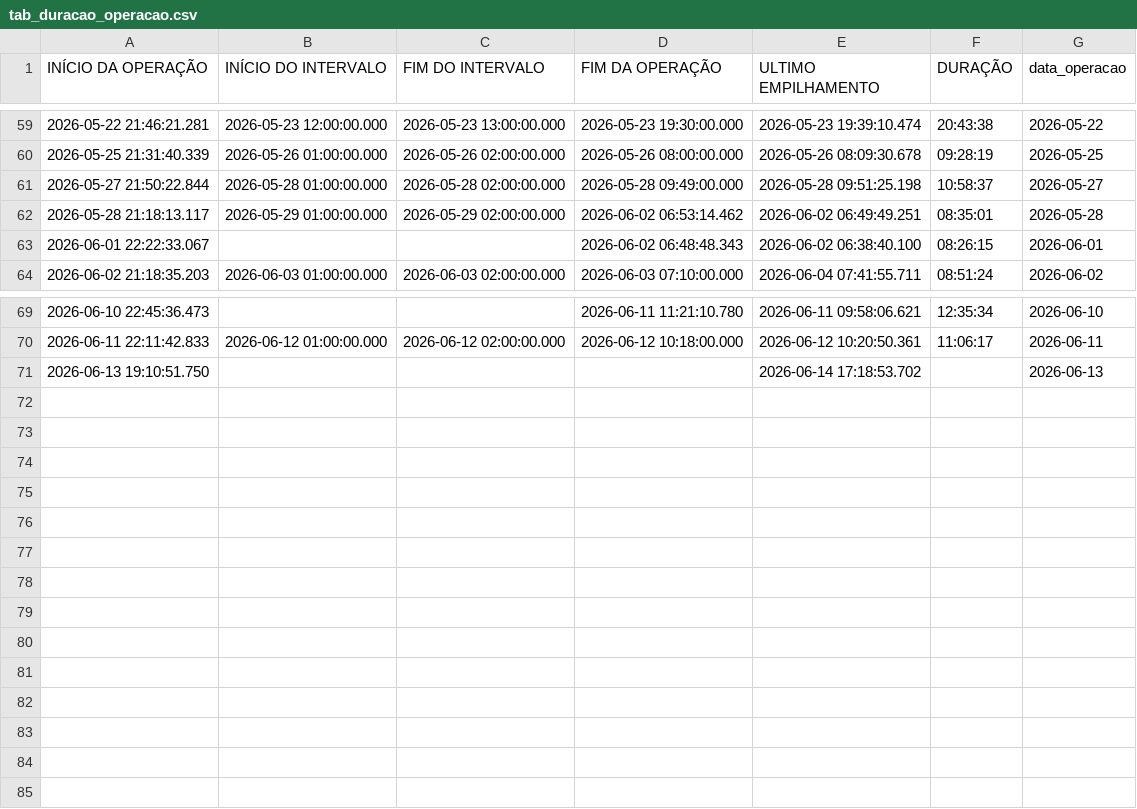
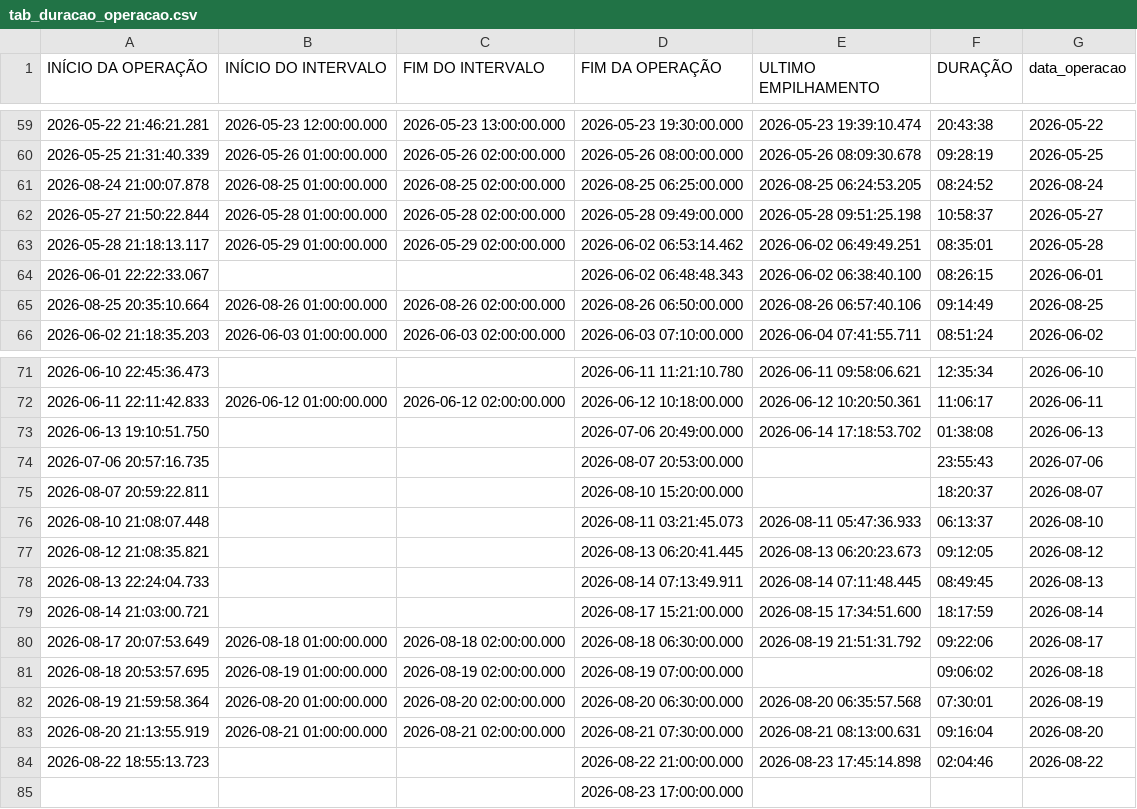
Before and after one commit to diogojfr/report-picking-process, a CSV file: data/tab_duracao_operacao.csv, drawn as a sheet; only a part is shown, gaps mark what is left out.

```diff
--- a/data/tab_duracao_operacao.csv
+++ b/data/tab_duracao_operacao.csv
@@ -60,2 +60,3 @@
 2026-05-25 21:31:40.339,2026-05-26 01:00:00.000,2026-05-26 02:00:00.000,2026-05-26 08:00:00.000,2026-05-26 08:09:30.678,"09:28:19","2026-05-25"
+2026-08-24 21:00:07.878,2026-08-25 01:00:00.000,2026-08-25 02:00:00.000,2026-08-25 06:25:00.000,2026-08-25 06:24:53.205,"08:24:52","2026-08-24"
 2026-05-27 21:50:22.844,2026-05-28 01:00:00.000,2026-05-28 02:00:00.000,2026-05-28 09:49:00.000,2026-05-28 09:51:25.198,"10:58:37","2026-05-27"
@@ -63,2 +64,3 @@
 2026-06-01 22:22:33.067,,,2026-06-02 06:48:48.343,2026-06-02 06:38:40.100,"08:26:15","2026-06-01"
+2026-08-25 20:35:10.664,2026-08-26 01:00:00.000,2026-08-26 02:00:00.000,2026-08-26 06:50:00.000,2026-08-26 06:57:40.106,"09:14:49","2026-08-25"
 2026-06-02 21:18:35.203,2026-06-03 01:00:00.000,2026-06-03 02:00:00.000,2026-06-03 07:10:00.000,2026-06-04 07:41:55.711,"08:51:24","2026-06-02"
@@ -70,2 +72,14 @@
 2026-06-11 22:11:42.833,2026-06-12 01:00:00.000,2026-06-12 02:00:00.000,2026-06-12 10:18:00.000,2026-06-12 10:20:50.361,"11:06:17","2026-06-11"
-2026-06-13 19:10:51.750,,,,2026-06-14 17:18:53.702,,"2026-06-13"
+2026-06-13 19:10:51.750,,,2026-07-06 20:49:00.000,2026-06-14 17:18:53.702,"01:38:08","2026-06-13"
+2026-07-06 20:57:16.735,,,2026-08-07 20:53:00.000,,"23:55:43","2026-07-06"
+2026-08-07 20:59:22.811,,,2026-08-10 15:20:00.000,,"18:20:37","2026-08-07"
+2026-08-10 21:08:07.448,,,2026-08-11 03:21:45.073,2026-08-11 05:47:36.933,"06:13:37","2026-08-10"
+2026-08-12 21:08:35.821,,,2026-08-13 06:20:41.445,2026-08-13 06:20:23.673,"09:12:05","2026-08-12"
+2026-08-13 22:24:04.733,,,2026-08-14 07:13:49.911,2026-08-14 07:11:48.445,"08:49:45","2026-08-13"
+2026-08-14 21:03:00.721,,,2026-08-17 15:21:00.000,2026-08-15 17:34:51.600,"18:17:59","2026-08-14"
+2026-08-17 20:07:53.649,2026-08-18 01:00:00.000,2026-08-18 02:00:00.000,2026-08-18 06:30:00.000,2026-08-19 21:51:31.792,"09:22:06","2026-08-17"
+2026-08-18 20:53:57.695,2026-08-19 01:00:00.000,2026-08-19 02:00:00.000,2026-08-19 07:00:00.000,,"09:06:02","2026-08-18"
+2026-08-19 21:59:58.364,2026-08-20 01:00:00.000,2026-08-20 02:00:00.000,2026-08-20 06:30:00.000,2026-08-20 06:35:57.568,"07:30:01","2026-08-19"
+2026-08-20 21:13:55.919,2026-08-21 01:00:00.000,2026-08-21 02:00:00.000,2026-08-21 07:30:00.000,2026-08-21 08:13:00.631,"09:16:04","2026-08-20"
+2026-08-22 18:55:13.723,,,2026-08-22 21:00:00.000,2026-08-23 17:45:14.898,"02:04:46","2026-08-22"
+,,,2026-08-23 17:00:00.000,,,
```
Also changed, not shown: data/caixa_hora.csv, data/media_conf_dia.csv, 9 other files.
